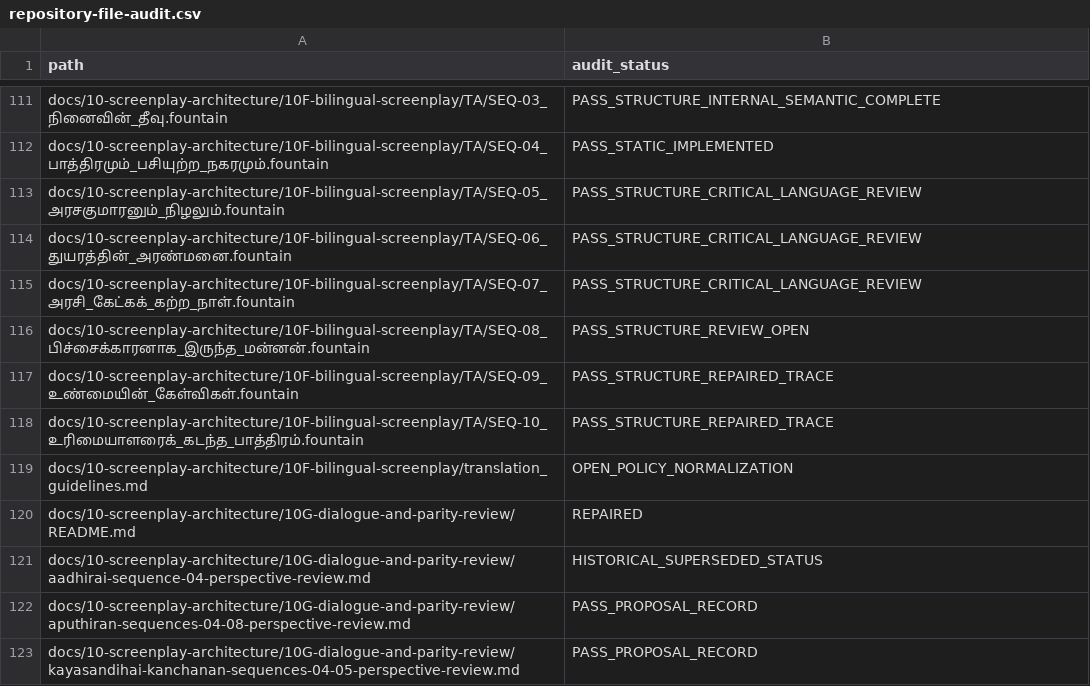
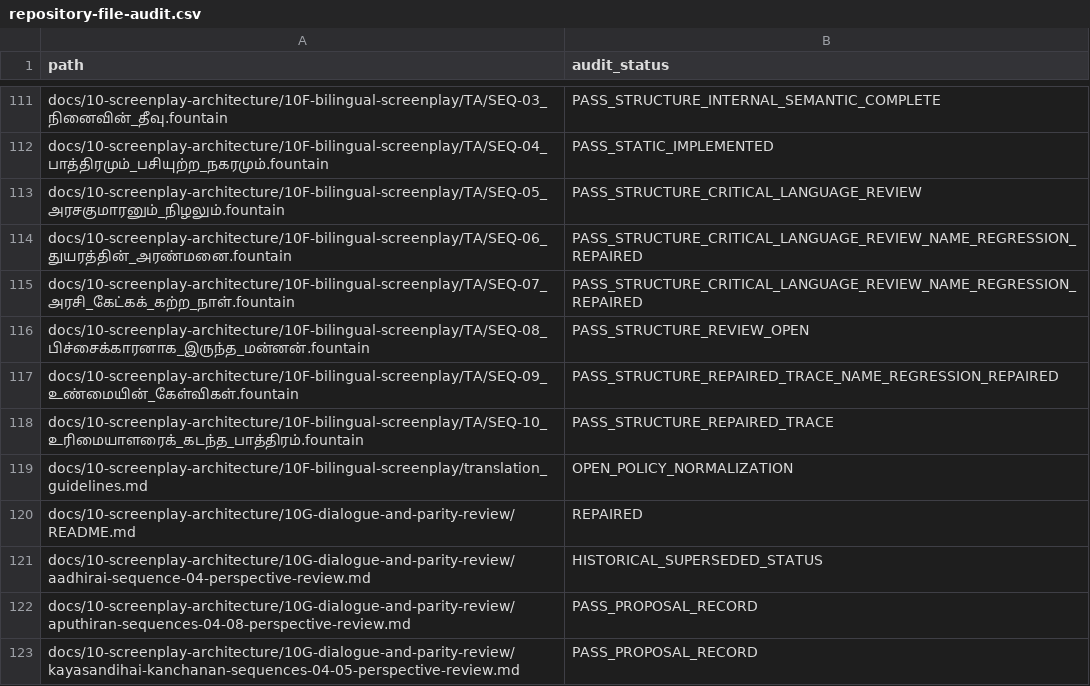
Before and after one commit to pugazg/manimekalai-cinematic-adaptation, a CSV file: docs/11-project-governance/repository-file-audit.csv, drawn as a sheet; only a part is shown, gaps mark what is left out.

Commit message:
Repair Tamil Queen name normalization (#9)

```diff
--- a/docs/11-project-governance/repository-file-audit.csv
+++ b/docs/11-project-governance/repository-file-audit.csv
@@ -113,6 +113,6 @@ docs/10-screenplay-architecture/10F-bilingual-screenplay/TA/SEQ-04_பாத்
 docs/10-screenplay-architecture/10F-bilingual-screenplay/TA/SEQ-05_அரசகுமாரனும்_நிழலும்.fountain,PASS_STRUCTURE_CRITICAL_LANGUAGE_REVIEW
-docs/10-screenplay-architecture/10F-bilingual-screenplay/TA/SEQ-06_துயரத்தின்_அரண்மனை.fountain,PASS_STRUCTURE_CRITICAL_LANGUAGE_REVIEW
-docs/10-screenplay-architecture/10F-bilingual-screenplay/TA/SEQ-07_அரசி_கேட்கக்_கற்ற_நாள்.fountain,PASS_STRUCTURE_CRITICAL_LANGUAGE_REVIEW
+docs/10-screenplay-architecture/10F-bilingual-screenplay/TA/SEQ-06_துயரத்தின்_அரண்மனை.fountain,PASS_STRUCTURE_CRITICAL_LANGUAGE_REVIEW_NAME_REGRESSION_REPAIRED
+docs/10-screenplay-architecture/10F-bilingual-screenplay/TA/SEQ-07_அரசி_கேட்கக்_கற்ற_நாள்.fountain,PASS_STRUCTURE_CRITICAL_LANGUAGE_REVIEW_NAME_REGRESSION_REPAIRED
 docs/10-screenplay-architecture/10F-bilingual-screenplay/TA/SEQ-08_பிச்சைக்காரனாக_இருந்த_மன்னன்.fountain,PASS_STRUCTURE_REVIEW_OPEN
-docs/10-screenplay-architecture/10F-bilingual-screenplay/TA/SEQ-09_உண்மையின்_கேள்விகள்.fountain,PASS_STRUCTURE_REPAIRED_TRACE
+docs/10-screenplay-architecture/10F-bilingual-screenplay/TA/SEQ-09_உண்மையின்_கேள்விகள்.fountain,PASS_STRUCTURE_REPAIRED_TRACE_NAME_REGRESSION_REPAIRED
 docs/10-screenplay-architecture/10F-bilingual-screenplay/TA/SEQ-10_உரிமையாளரைக்_கடந்த_பாத்திரம்.fountain,PASS_STRUCTURE_REPAIRED_TRACE
```
Also changed, not shown: 7 other files.
